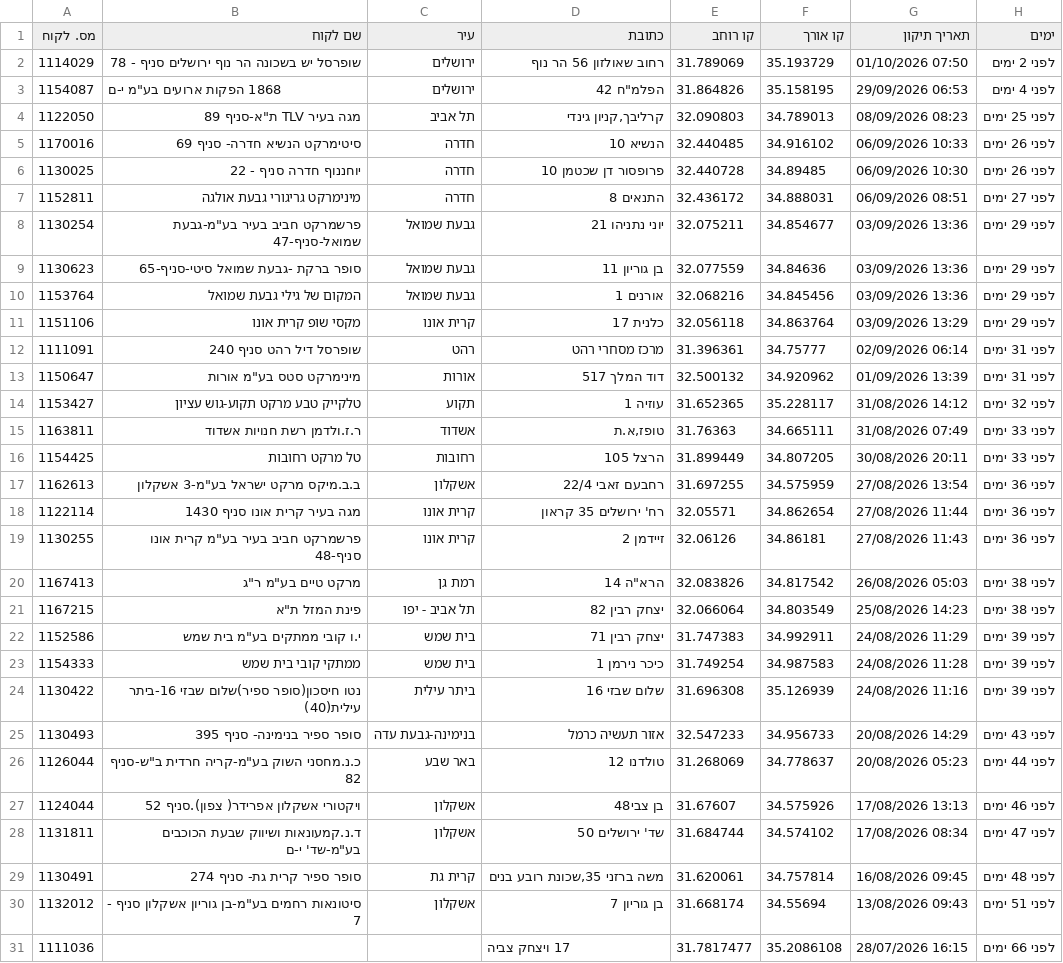
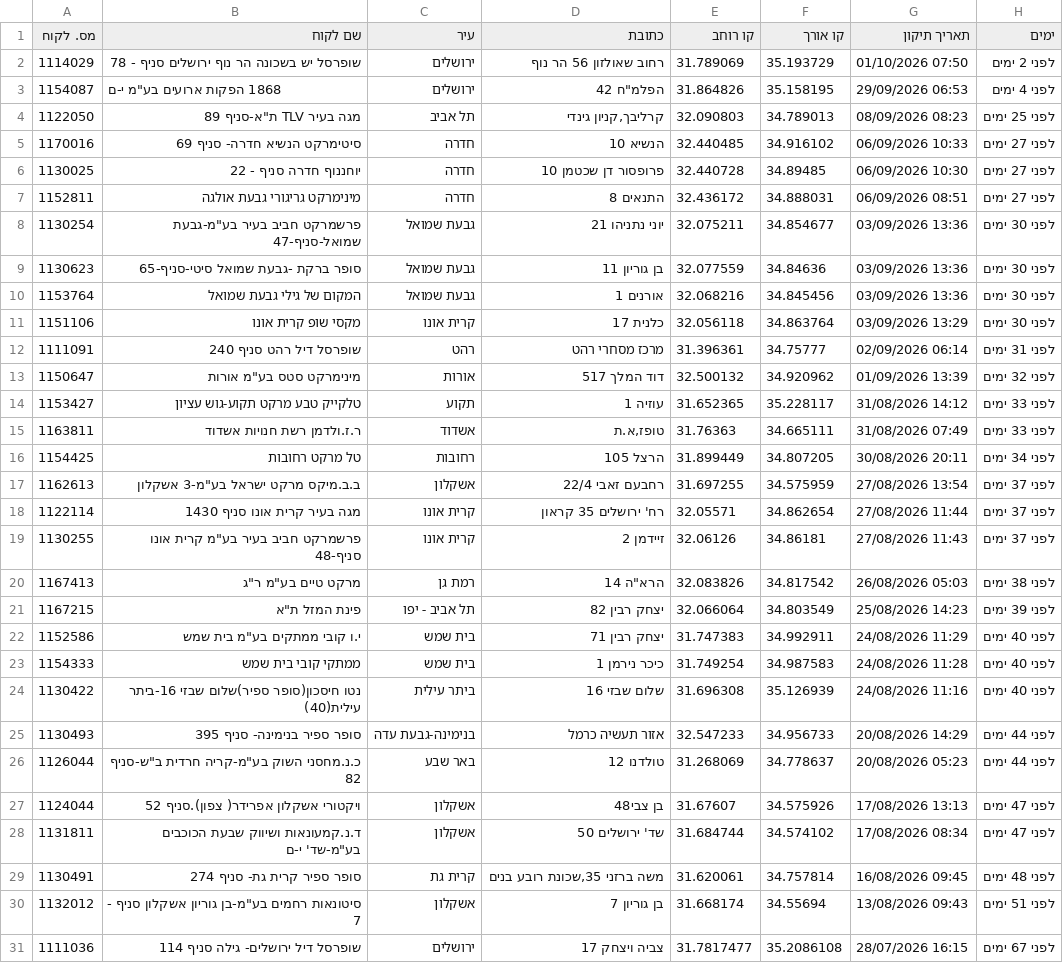
Before and after one commit to sverdlikdan-code/COLUMBUS, a CSV file: docs/gps-corrections-export.csv, drawn as a sheet; only a part is shown; the diff covers the shown part only.

Commit message:
chore: formula-road build 2026-10-03 22:08 UTC

```diff
--- a/docs/gps-corrections-export.csv
+++ b/docs/gps-corrections-export.csv
@@ -4,25 +4,25 @@
 1122050,"מגה בעיר TLV ת""א-סניף 89","תל אביב","קרליבך,קניון גינדי",32.090803,34.789013,"08/09/2026 08:23","לפני 25 ימים"
-1170016,"סיטימרקט הנשיא חדרה- סניף 69","חדרה","הנשיא 10",32.440485,34.916102,"06/09/2026 10:33","לפני 26 ימים"
-1130025,"יוחננוף חדרה סניף - 22","חדרה","פרופסור דן שכטמן 10",32.440728,34.89485,"06/09/2026 10:30","לפני 26 ימים"
+1170016,"סיטימרקט הנשיא חדרה- סניף 69","חדרה","הנשיא 10",32.440485,34.916102,"06/09/2026 10:33","לפני 27 ימים"
+1130025,"יוחננוף חדרה סניף - 22","חדרה","פרופסור דן שכטמן 10",32.440728,34.89485,"06/09/2026 10:30","לפני 27 ימים"
 1152811,"מינימרקט גריגורי גבעת אולגה","חדרה","התנאים 8",32.436172,34.888031,"06/09/2026 08:51","לפני 27 ימים"
-1130254,"פרשמרקט חביב בעיר בע""מ-גבעת שמואל-סניף-47","גבעת שמואל","יוני נתניהו 21",32.075211,34.854677,"03/09/2026 13:36","לפני 29 ימים"
-1130623,"סופר ברקת -גבעת שמואל סיטי-סניף-65","גבעת שמואל","בן גוריון 11",32.077559,34.84636,"03/09/2026 13:36","לפני 29 ימים"
-1153764,"המקום של גילי גבעת שמואל","גבעת שמואל","אורנים 1",32.068216,34.845456,"03/09/2026 13:36","לפני 29 ימים"
-1151106,"מקסי שופ קרית אונו","קרית אונו","כלנית 17",32.056118,34.863764,"03/09/2026 13:29","לפני 29 ימים"
+1130254,"פרשמרקט חביב בעיר בע""מ-גבעת שמואל-סניף-47","גבעת שמואל","יוני נתניהו 21",32.075211,34.854677,"03/09/2026 13:36","לפני 30 ימים"
+1130623,"סופר ברקת -גבעת שמואל סיטי-סניף-65","גבעת שמואל","בן גוריון 11",32.077559,34.84636,"03/09/2026 13:36","לפני 30 ימים"
+1153764,"המקום של גילי גבעת שמואל","גבעת שמואל","אורנים 1",32.068216,34.845456,"03/09/2026 13:36","לפני 30 ימים"
+1151106,"מקסי שופ קרית אונו","קרית אונו","כלנית 17",32.056118,34.863764,"03/09/2026 13:29","לפני 30 ימים"
 1111091,"שופרסל דיל רהט סניף 240","רהט","מרכז מסחרי רהט",31.396361,34.75777,"02/09/2026 06:14","לפני 31 ימים"
-1150647,"מינימרקט סטס בע""מ אורות","אורות","דוד המלך 517",32.500132,34.920962,"01/09/2026 13:39","לפני 31 ימים"
-1153427,"טלקייק טבע מרקט תקוע-גוש עציון","תקוע","עוזיה 1",31.652365,35.228117,"31/08/2026 14:12","לפני 32 ימים"
+1150647,"מינימרקט סטס בע""מ אורות","אורות","דוד המלך 517",32.500132,34.920962,"01/09/2026 13:39","לפני 32 ימים"
+1153427,"טלקייק טבע מרקט תקוע-גוש עציון","תקוע","עוזיה 1",31.652365,35.228117,"31/08/2026 14:12","לפני 33 ימים"
 1163811,"ר.ז.ולדמן רשת חנויות אשדוד","אשדוד","טופז,א.ת",31.76363,34.665111,"31/08/2026 07:49","לפני 33 ימים"
-1154425,"טל מרקט רחובות","רחובות","הרצל 105",31.899449,34.807205,"30/08/2026 20:11","לפני 33 ימים"
-1162613,"ב.ב.מיקס מרקט ישראל בע""מ-3 אשקלון","אשקלון","רחבעם זאבי 22/4",31.697255,34.575959,"27/08/2026 13:54","לפני 36 ימים"
-1122114,"מגה בעיר קרית אונו סניף 1430","קרית אונו","רח' ירושלים 35 קראון",32.05571,34.862654,"27/08/2026 11:44","לפני 36 ימים"
-1130255,"פרשמרקט חביב בעיר בע""מ קרית אונו סניף-48","קרית אונו","זיידמן 2",32.06126,34.86181,"27/08/2026 11:43","לפני 36 ימים"
+1154425,"טל מרקט רחובות","רחובות","הרצל 105",31.899449,34.807205,"30/08/2026 20:11","לפני 34 ימים"
+1162613,"ב.ב.מיקס מרקט ישראל בע""מ-3 אשקלון","אשקלון","רחבעם זאבי 22/4",31.697255,34.575959,"27/08/2026 13:54","לפני 37 ימים"
+1122114,"מגה בעיר קרית אונו סניף 1430","קרית אונו","רח' ירושלים 35 קראון",32.05571,34.862654,"27/08/2026 11:44","לפני 37 ימים"
+1130255,"פרשמרקט חביב בעיר בע""מ קרית אונו סניף-48","קרית אונו","זיידמן 2",32.06126,34.86181,"27/08/2026 11:43","לפני 37 ימים"
 1167413,"מרקט טיים בע""מ ר""ג","רמת גן","הרא""ה 14",32.083826,34.817542,"26/08/2026 05:03","לפני 38 ימים"
-1167215,"פינת המזל ת""א","תל אביב - יפו","יצחק רבין 82",32.066064,34.803549,"25/08/2026 14:23","לפני 38 ימים"
-1152586,"י.ו קובי ממתקים בע""מ בית שמש","בית שמש","יצחק רבין 71",31.747383,34.992911,"24/08/2026 11:29","לפני 39 ימים"
-1154333,"ממתקי קובי בית שמש","בית שמש","כיכר נירמן 1",31.749254,34.987583,"24/08/2026 11:28","לפני 39 ימים"
-1130422,"נטו חיסכון(סופר ספיר)שלום שבזי 16-ביתר עילית(40)","ביתר עילית","שלום שבזי 16",31.696308,35.126939,"24/08/2026 11:16","לפני 39 ימים"
-1130493,"סופר ספיר בנימינה- סניף 395","בנימינה-גבעת עדה","אזור תעשיה כרמל",32.547233,34.956733,"20/08/2026 14:29","לפני 43 ימים"
+1167215,"פינת המזל ת""א","תל אביב - יפו","יצחק רבין 82",32.066064,34.803549,"25/08/2026 14:23","לפני 39 ימים"
+1152586,"י.ו קובי ממתקים בע""מ בית שמש","בית שמש","יצחק רבין 71",31.747383,34.992911,"24/08/2026 11:29","לפני 40 ימים"
+1154333,"ממתקי קובי בית שמש","בית שמש","כיכר נירמן 1",31.749254,34.987583,"24/08/2026 11:28","לפני 40 ימים"
+1130422,"נטו חיסכון(סופר ספיר)שלום שבזי 16-ביתר עילית(40)","ביתר עילית","שלום שבזי 16",31.696308,35.126939,"24/08/2026 11:16","לפני 40 ימים"
+1130493,"סופר ספיר בנימינה- סניף 395","בנימינה-גבעת עדה","אזור תעשיה כרמל",32.547233,34.956733,"20/08/2026 14:29","לפני 44 ימים"
 1126044,"כ.נ.מחסני השוק בע""מ-קריה חרדית ב""ש-סניף 82","באר שבע","טולדנו 12",31.268069,34.778637,"20/08/2026 05:23","לפני 44 ימים"
-1124044,"ויקטורי אשקלון אפרידר( צפון).סניף 52","אשקלון","בן צבי48",31.67607,34.575926,"17/08/2026 13:13","לפני 46 ימים"
+1124044,"ויקטורי אשקלון אפרידר( צפון).סניף 52","אשקלון","בן צבי48",31.67607,34.575926,"17/08/2026 13:13","לפני 47 ימים"
 1131811,"ד.נ.קמעונאות ושיווק שבעת הכוכבים בע""מ-שד' י-ם","אשקלון","שד' ירושלים 50",31.684744,34.574102,"17/08/2026 08:34","לפני 47 ימים"
@@ -30,2 +30,2 @@
 1132012,"סיטונאות רחמים בע""מ-בן גוריון אשקלון סניף - 7","אשקלון","בן גוריון 7",31.668174,34.55694,"13/08/2026 09:43","לפני 51 ימים"
-1111036,"","","17 ויצחק צביה",31.7817477,35.2086108,"28/07/2026 16:15","לפני 66 ימים"
+1111036,"שופרסל דיל ירושלים- גילה סניף  114","ירושלים","צביה ויצחק 17",31.7817477,35.2086108,"28/07/2026 16:15","לפני 67 ימים"
```
Also changed, not shown: 4 edited cells elsewhere in this file.
